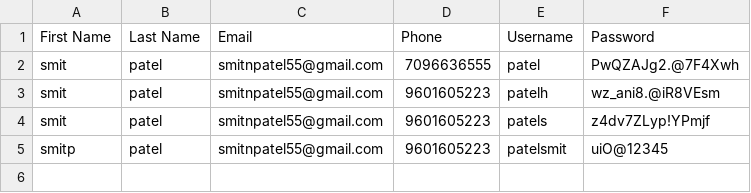
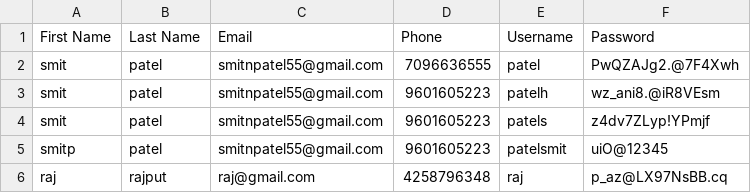
Before and after one commit to smitpatelai/collegeprectice, a CSV file: python program/Streamlit/users.csv, drawn as a sheet; the diff names each change by its address in the sheet, - before the commit and + after, or states it on an @@ line.

```diff
--- a/python program/Streamlit/users.csv
+++ b/python program/Streamlit/users.csv
+row 6: raj | rajput | raj@gmail.com | 4258796348 | raj | p_az@LX97NsBB.cq
```
Also changed, not shown: 1 other file.
